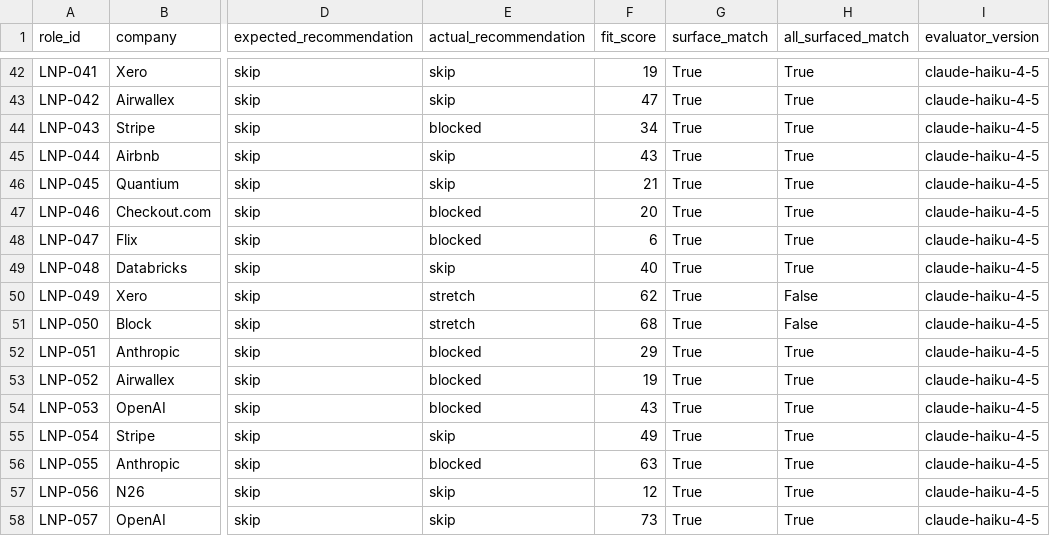
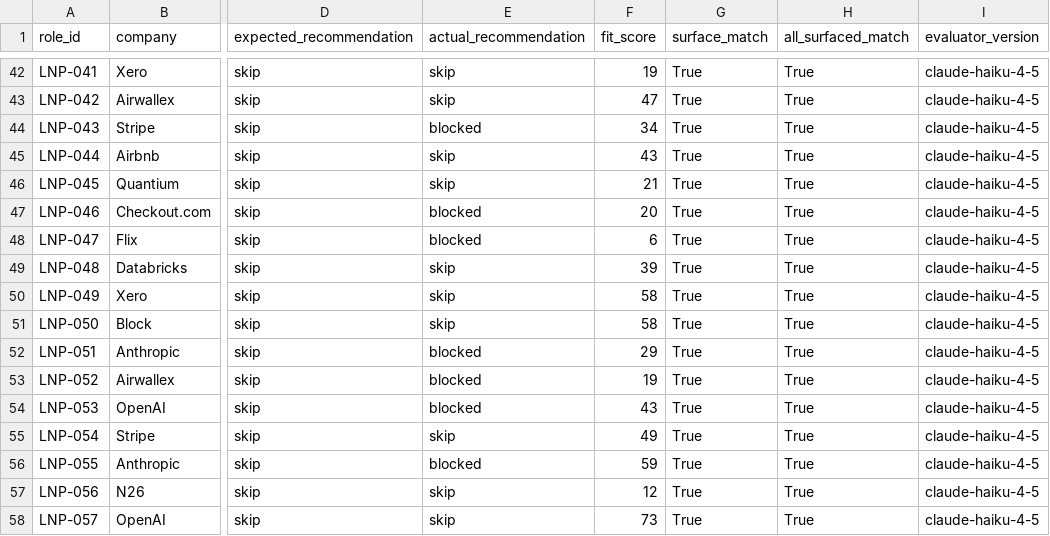
Before and after one commit to lasse-max/job-search-agent, a CSV file: data/evaluation_set/reports/live_noise_precision_report.csv, drawn as a sheet; only a part is shown, gaps mark what is left out; the diff covers the shown part only; the diff names each change by its address in the sheet, - before the commit and + after, or states it on an @@ line.

Commit message:
Calibrate B-15 role filters

```diff
--- a/data/evaluation_set/reports/live_noise_precision_report.csv
+++ b/data/evaluation_set/reports/live_noise_precision_report.csv
-F49 (fit_score): 40
+F49 (fit_score): 39
-E50:E51 (actual_recommendation): stretch
+E50:E51 (actual_recommendation): skip
-F50 (fit_score): 62
+F50 (fit_score): 58
-H50:H51 (all_surfaced_match): False
+H50:H51 (all_surfaced_match): True
-F51 (fit_score): 68
+F51 (fit_score): 58
-F56 (fit_score): 63
+F56 (fit_score): 59
```
Also changed, not shown: 51 edited cells elsewhere in this file, data/evaluation_set/reports/calibration_report.csv, data/evaluation_set/reports/live_noise_gate_recall_report.csv, 14 other files.
